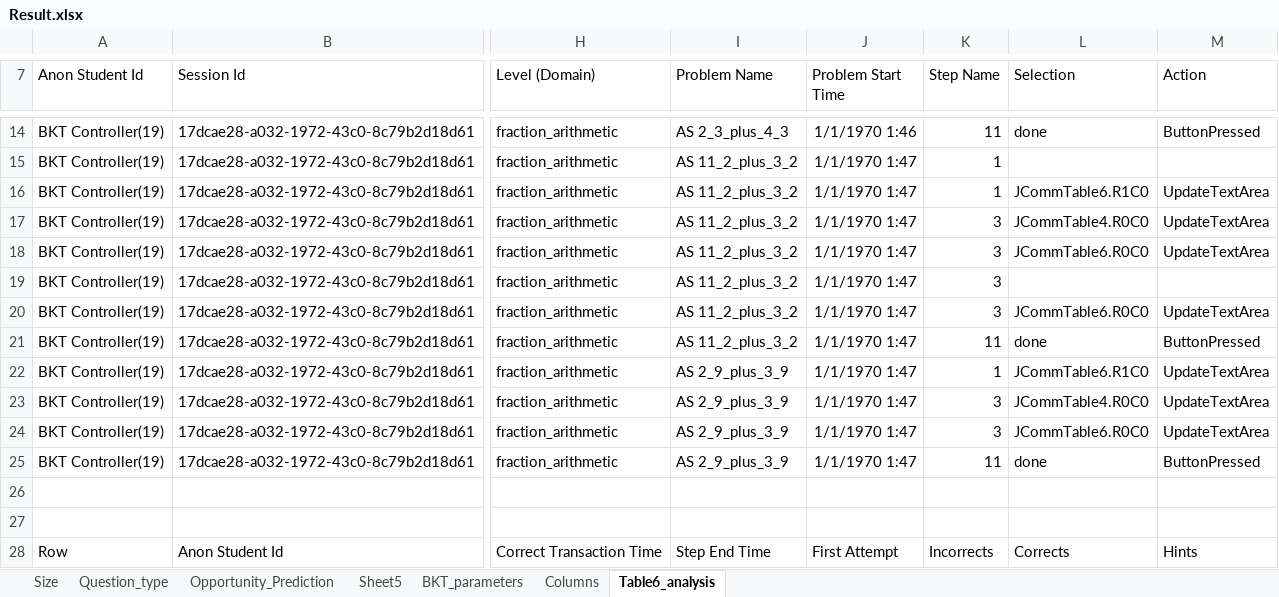
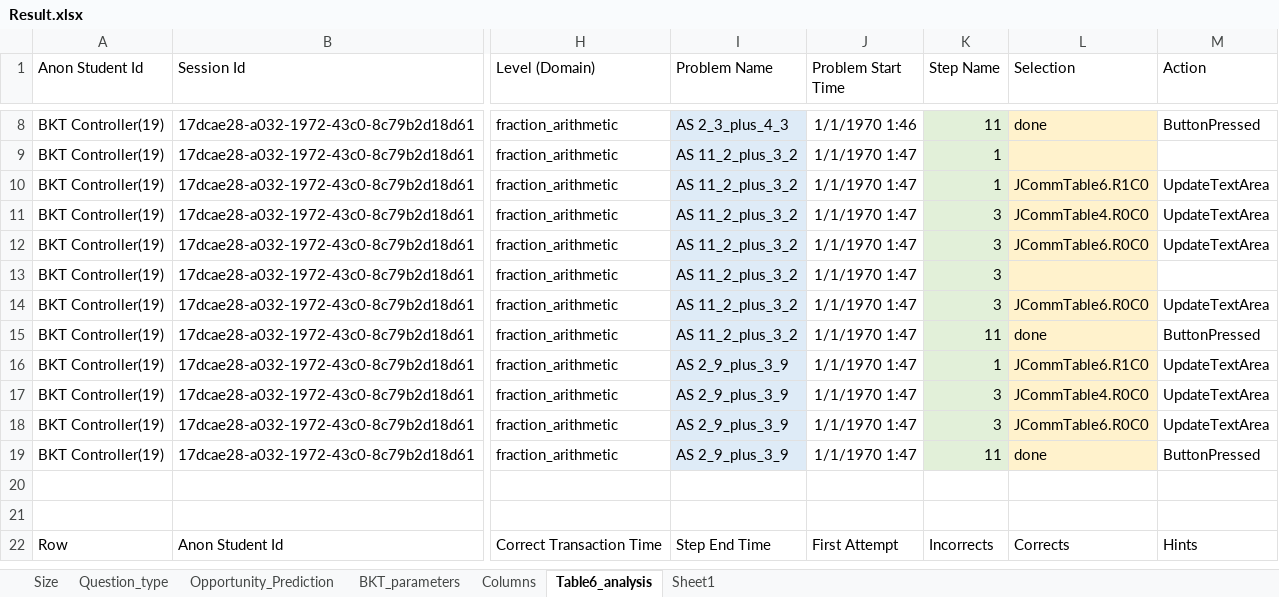
Before and after one commit to qiaozhQZ/AL-Analysis, an Excel workbook: Data/Result.xlsx, sheet Table6_analysis, drawn as a sheet; only a part is shown, gaps mark what is left out; values as stored, in another font and other column widths than the file's, no borders; addresses are those after the commit; the diff covers the shown part only; the diff names each change by its address in the sheet, - before the commit and + after, or states it on an @@ line.

Commit message:
update Table6 data off

```diff
--- a/Data/Result.xlsx (sheet Table6_analysis)
+++ b/Data/Result.xlsx (sheet Table6_analysis)
-sheet tab: Sheet5
+sheet tab: Sheet1
-I8:I19 fill: none
+I8:I19 fill: #DEEBF7
-K8:K19 fill: none
+K8:K19 fill: #E2F0D9
-L8:L19 fill: none
+L8:L19 fill: #FFF2CC
```
Also changed, not shown: 21 added rows, 6 removed rows and cell formats elsewhere in this sheet, sheet Opportunity_Prediction, charts or pictures.
